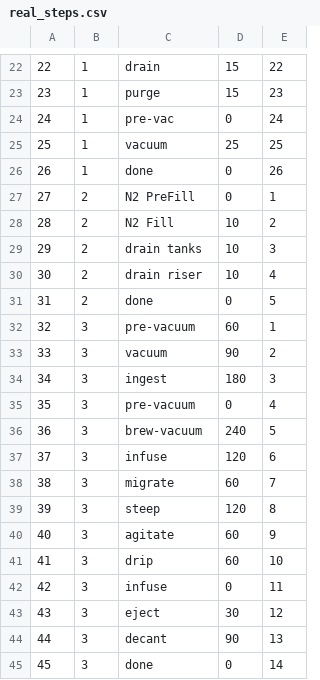
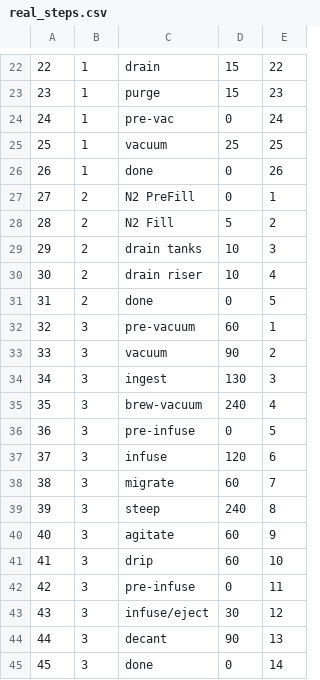
Before and after one commit to james-barnard/nitrobrew, a CSV file: data/real_steps.csv, drawn as a sheet; only a part is shown, gaps mark what is left out.

```diff
--- a/data/real_steps.csv
+++ b/data/real_steps.csv
@@ -27,3 +27,3 @@
 27,2,N2 PreFill,0,1
-28,2,N2 Fill,10,2
+28,2,N2 Fill,5,2
 29,2,drain tanks,10,3
@@ -33,12 +33,12 @@
 33,3,vacuum,90,2
-34,3,ingest,180,3
-35,3,pre-vacuum,0,4
-36,3,brew-vacuum,240,5
+34,3,ingest,130,3
+35,3,brew-vacuum,240,4
+36,3,pre-infuse,0,5
 37,3,infuse,120,6
 38,3,migrate,60,7
-39,3,steep,120,8
+39,3,steep,240,8
 40,3,agitate,60,9
 41,3,drip,60,10
-42,3,infuse,0,11
-43,3,eject,30,12
+42,3,pre-infuse,0,11
+43,3,infuse/eject,30,12
 44,3,decant,90,13
```
Also changed, not shown: data/real_states.csv, 3 other files.
